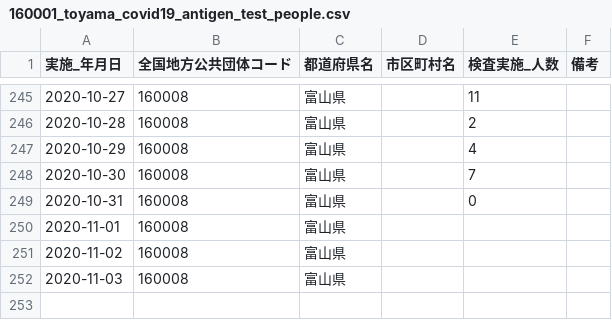
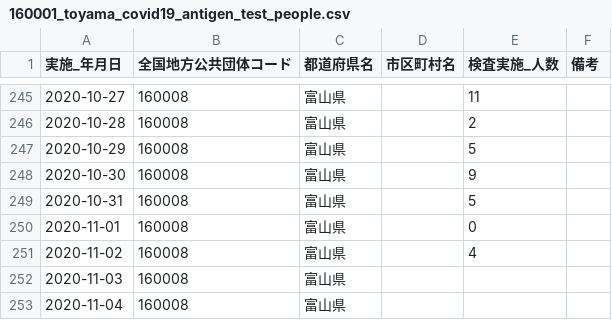
Before and after one commit to imabari/toyama-covid19, a CSV file: 160001_toyama_covid19_antigen_test_people.csv, drawn as a sheet; only a part is shown, gaps mark what is left out.

```diff
--- a/160001_toyama_covid19_antigen_test_people.csv
+++ b/160001_toyama_covid19_antigen_test_people.csv
@@ -246,7 +246,8 @@
 2020-10-28,160008,富山県,,2,
-2020-10-29,160008,富山県,,4,
-2020-10-30,160008,富山県,,7,
-2020-10-31,160008,富山県,,0,
-2020-11-01,160008,富山県,,,
-2020-11-02,160008,富山県,,,
+2020-10-29,160008,富山県,,5,
+2020-10-30,160008,富山県,,9,
+2020-10-31,160008,富山県,,5,
+2020-11-01,160008,富山県,,0,
+2020-11-02,160008,富山県,,4,
 2020-11-03,160008,富山県,,,
+2020-11-04,160008,富山県,,,
```
Also changed, not shown: 160001_toyama_covid19_call_center.csv, 160001_toyama_covid19_confirm_patients.csv, 6 other files.
